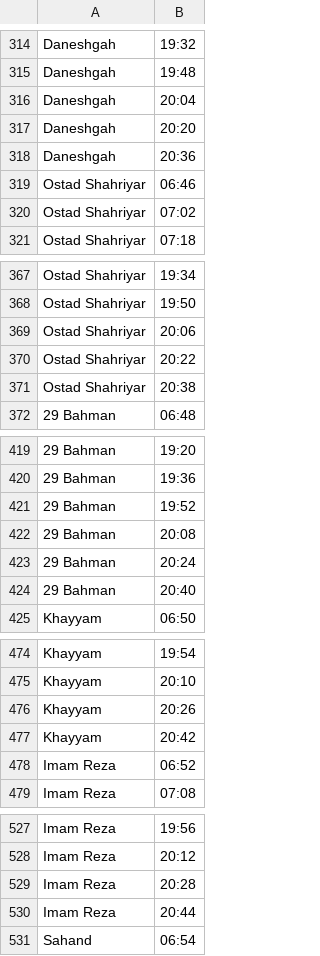
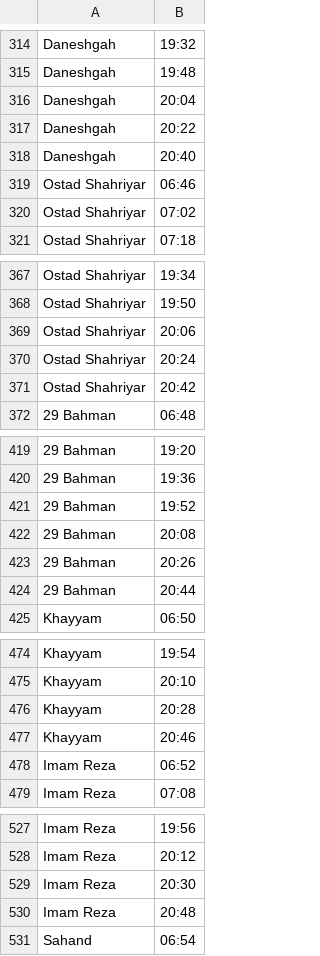
Before and after one commit to ichbinmeraj/TabrizSubwayTimelineTelegramBot, a CSV file: El-Goli.csv, drawn as a sheet; only a part is shown, gaps mark what is left out; the diff covers the shown part only.

```diff
--- a/El-Goli.csv
+++ b/El-Goli.csv
@@ -316,4 +316,4 @@ Daneshgah, 19:48
 Daneshgah, 20:04
-Daneshgah, 20:20
-Daneshgah, 20:36
+Daneshgah, 20:22
+Daneshgah, 20:40
 Ostad Shahriyar, 06:46
@@ -369,4 +369,4 @@ Ostad Shahriyar, 19:50
 Ostad Shahriyar, 20:06
-Ostad Shahriyar, 20:22
-Ostad Shahriyar, 20:38
+Ostad Shahriyar, 20:24
+Ostad Shahriyar, 20:42
 29 Bahman, 06:48
@@ -422,4 +422,4 @@ Ostad Shahriyar, 20:38
 29 Bahman, 20:08
-29 Bahman, 20:24
-29 Bahman, 20:40
+29 Bahman, 20:26
+29 Bahman, 20:44
 Khayyam, 06:50
@@ -475,4 +475,4 @@ Khayyam, 19:54
 Khayyam, 20:10
-Khayyam, 20:26
-Khayyam, 20:42
+Khayyam, 20:28
+Khayyam, 20:46
 Imam Reza, 06:52
@@ -528,4 +528,4 @@ Imam Reza, 19:56
 Imam Reza, 20:12
-Imam Reza, 20:28
-Imam Reza, 20:44
+Imam Reza, 20:30
+Imam Reza, 20:48
 Sahand, 06:54
```
Also changed, not shown: 14 edited cells elsewhere in this file.
